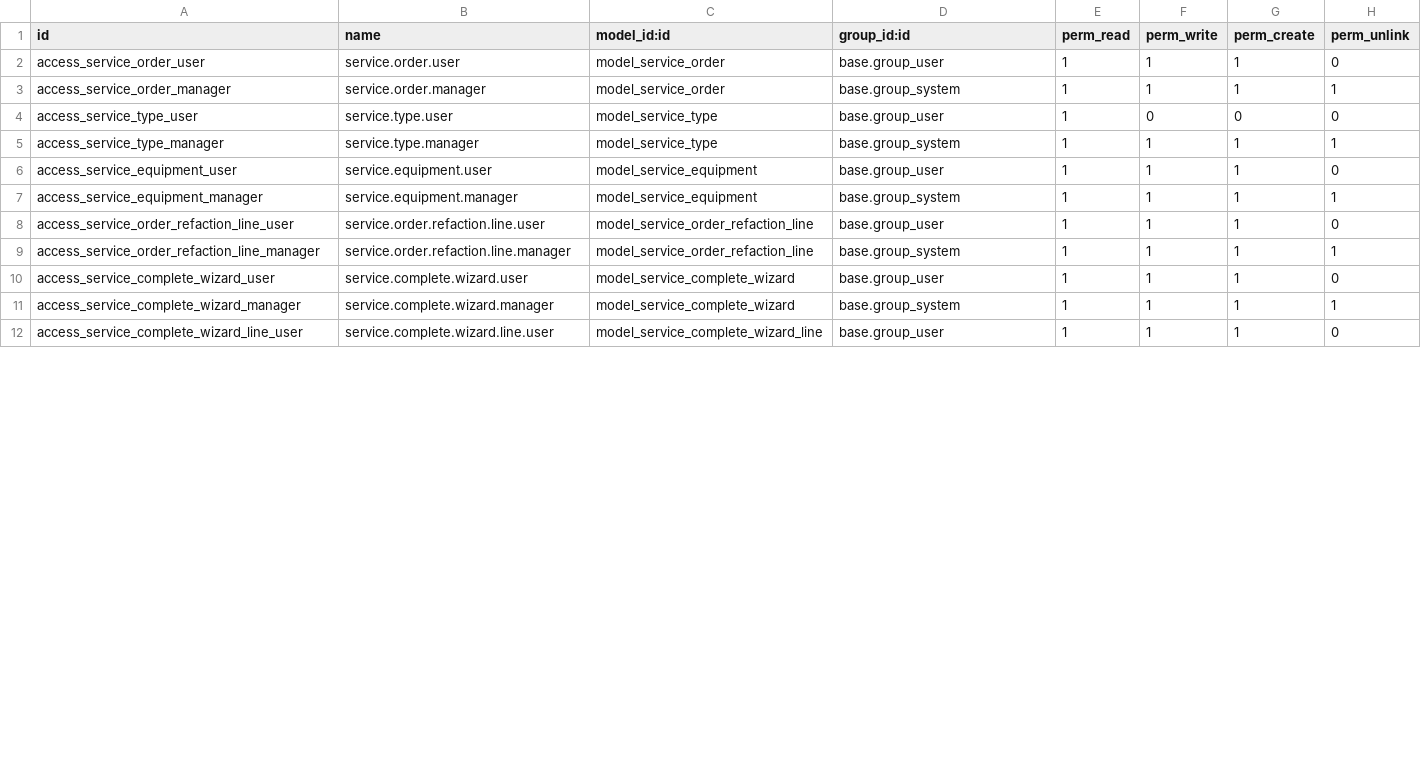
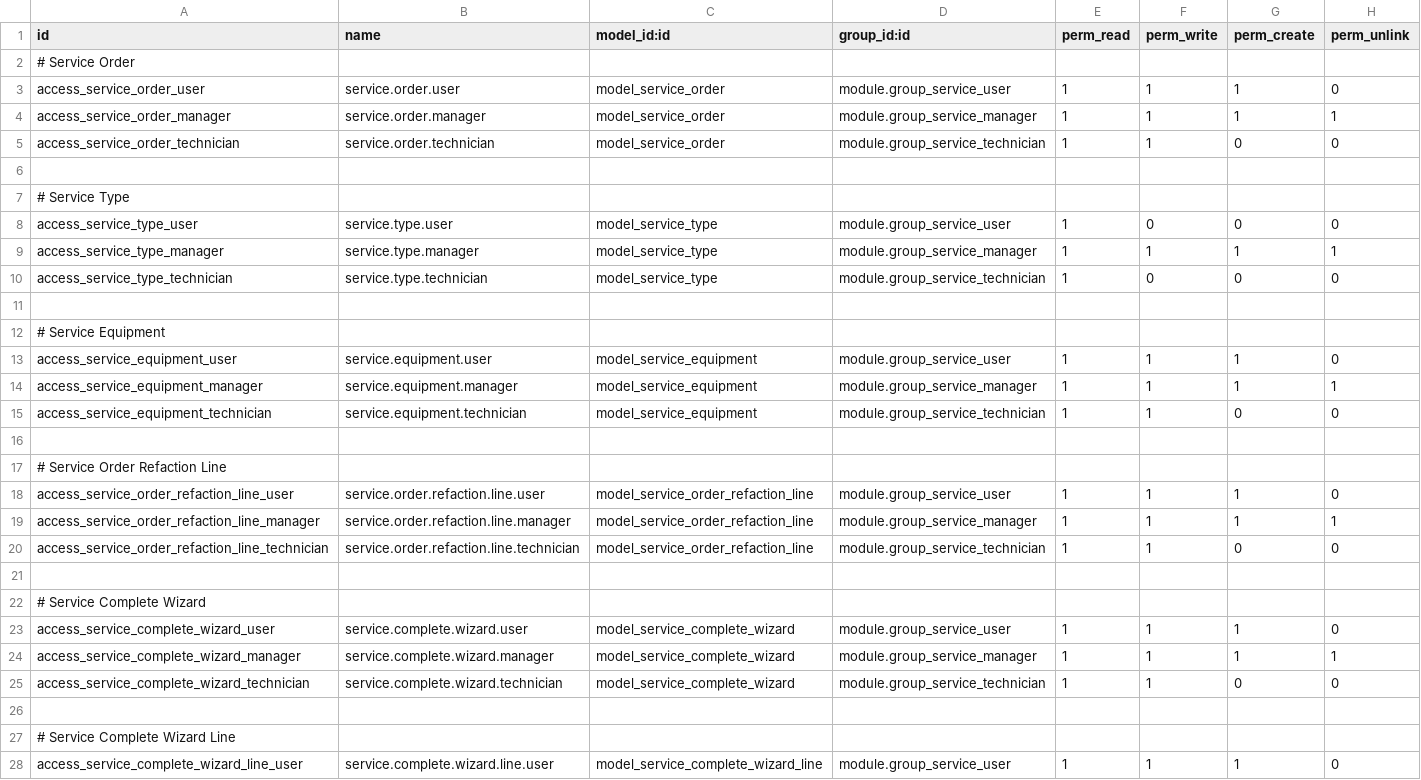
Before and after one commit to INMOSER84/modulo, a CSV file: security/ir.model.access.csv, drawn as a sheet; only a part is shown; the diff covers the shown part only.

Commit message:
Mejora integral del módulo Inmoser Service Management para Odoo 17
- Actualización completa de archivos de seguridad con grupos y reglas de acceso mejorados
- Implementación de recursos estáticos (CSS, JS, XML) para vistas optimizadas
- Ampliación de pruebas unitarias y de integración con cobertura completa
- Actualización del manifiesto con todas las dependencias y recursos
- Mejora de la estructura del módulo con archivos __init__.py actualizados
- Creación de documentación completa (README.md y checklist de pruebas)
- Implementación de características clave: gestión de equipos, portal, integraciones
- Optimización de vistas y reportes para mejor experiencia de usuario
- Preparación del módulo para producción en Odoo 17

```diff
--- a/security/ir.model.access.csv
+++ b/security/ir.model.access.csv
@@ -1,12 +1,28 @@
 id,name,model_id:id,group_id:id,perm_read,perm_write,perm_create,perm_unlink
-access_service_order_user,service.order.user,model_service_order,base.group_user,1,1,1,0
-access_service_order_manager,service.order.manager,model_service_order,base.group_system,1,1,1,1
-access_service_type_user,service.type.user,model_service_type,base.group_user,1,0,0,0
-access_service_type_manager,service.type.manager,model_service_type,base.group_system,1,1,1,1
-access_service_equipment_user,service.equipment.user,model_service_equipment,base.group_user,1,1,1,0
-access_service_equipment_manager,service.equipment.manager,model_service_equipment,base.group_system,1,1,1,1
-access_service_order_refaction_line_user,service.order.refaction.line.user,model_service_order_refaction_line,base.group_user,1,1,1,0
-access_service_order_refaction_line_manager,service.order.refaction.line.manager,model_service_order_refaction_line,base.group_system,1,1,1,1
-access_service_complete_wizard_user,service.complete.wizard.user,model_service_complete_wizard,base.group_user,1,1,1,0
-access_service_complete_wizard_manager,service.complete.wizard.manager,model_service_complete_wizard,base.group_system,1,1,1,1
-access_service_complete_wizard_line_user,service.complete.wizard.line.user,model_service_complete_wizard_line,base.group_user,1,1,1,0
+# Service Order
+access_service_order_user,service.order.user,model_service_order,module.group_service_user,1,1,1,0
+access_service_order_manager,service.order.manager,model_service_order,module.group_service_manager,1,1,1,1
+access_service_order_technician,service.order.technician,model_service_order,module.group_service_technician,1,1,0,0
+
+# Service Type
+access_service_type_user,service.type.user,model_service_type,module.group_service_user,1,0,0,0
+access_service_type_manager,service.type.manager,model_service_type,module.group_service_manager,1,1,1,1
+access_service_type_technician,service.type.technician,model_service_type,module.group_service_technician,1,0,0,0
+
+# Service Equipment
+access_service_equipment_user,service.equipment.user,model_service_equipment,module.group_service_user,1,1,1,0
+access_service_equipment_manager,service.equipment.manager,model_service_equipment,module.group_service_manager,1,1,1,1
+access_service_equipment_technician,service.equipment.technician,model_service_equipment,module.group_service_technician,1,1,0,0
+
+# Service Order Refaction Line
+access_service_order_refaction_line_user,service.order.refaction.line.user,model_service_order_refaction_line,module.group_service_user,1,1,1,0
+access_service_order_refaction_line_manager,service.order.refaction.line.manager,model_service_order_refaction_line,module.group_service_manager,1,1,1,1
+access_service_order_refaction_line_technician,service.order.refaction.line.technician,model_service_order_refaction_line,module.group_service_technician,1,1,0,0
+
+# Service Complete Wizard
+access_service_complete_wizard_user,service.complete.wizard.user,model_service_complete_wizard,module.group_service_user,1,1,1,0
+access_service_complete_wizard_manager,service.complete.wizard.manager,model_service_complete_wizard,module.group_service_manager,1,1,1,1
+access_service_complete_wizard_technician,service.complete.wizard.technician,model_service_complete_wizard,module.group_service_technician,1,1,0,0
+
+# Service Complete Wizard Line
+access_service_complete_wizard_line_user,service.complete.wizard.line.user,model_service_complete_wizard_line,module.group_service_user,1,1,1,0
```
Also changed, not shown: 4 added rows and 3 edited cells elsewhere in this file, 57 other files.
